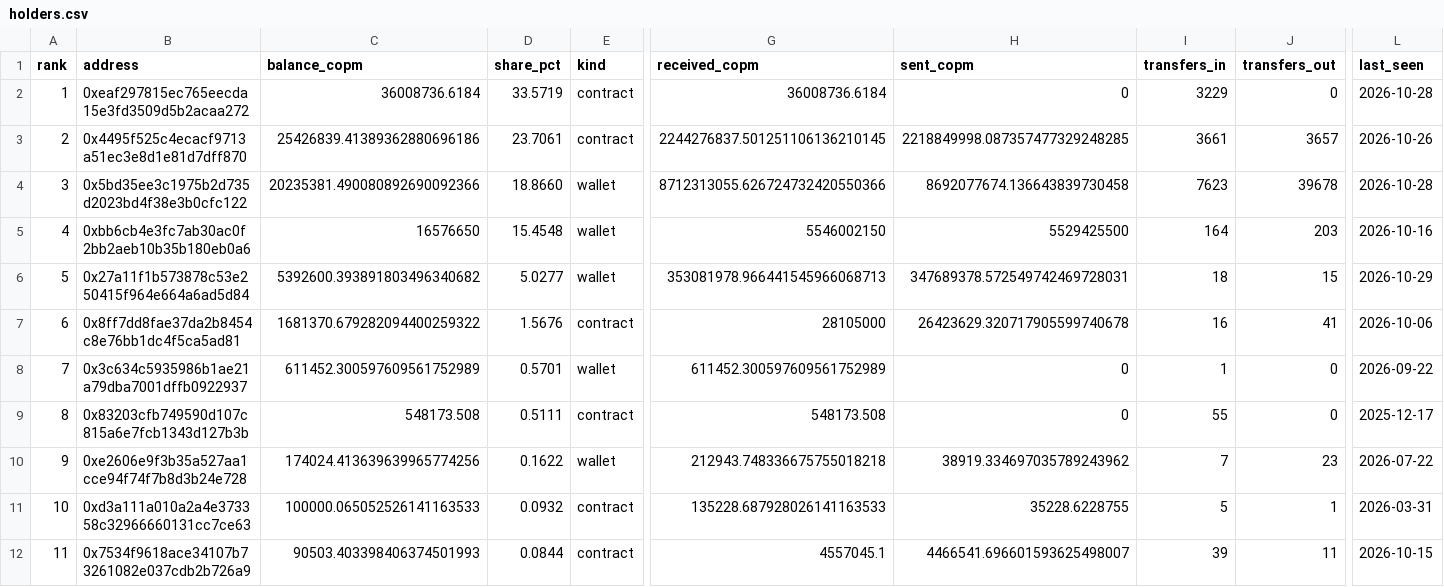
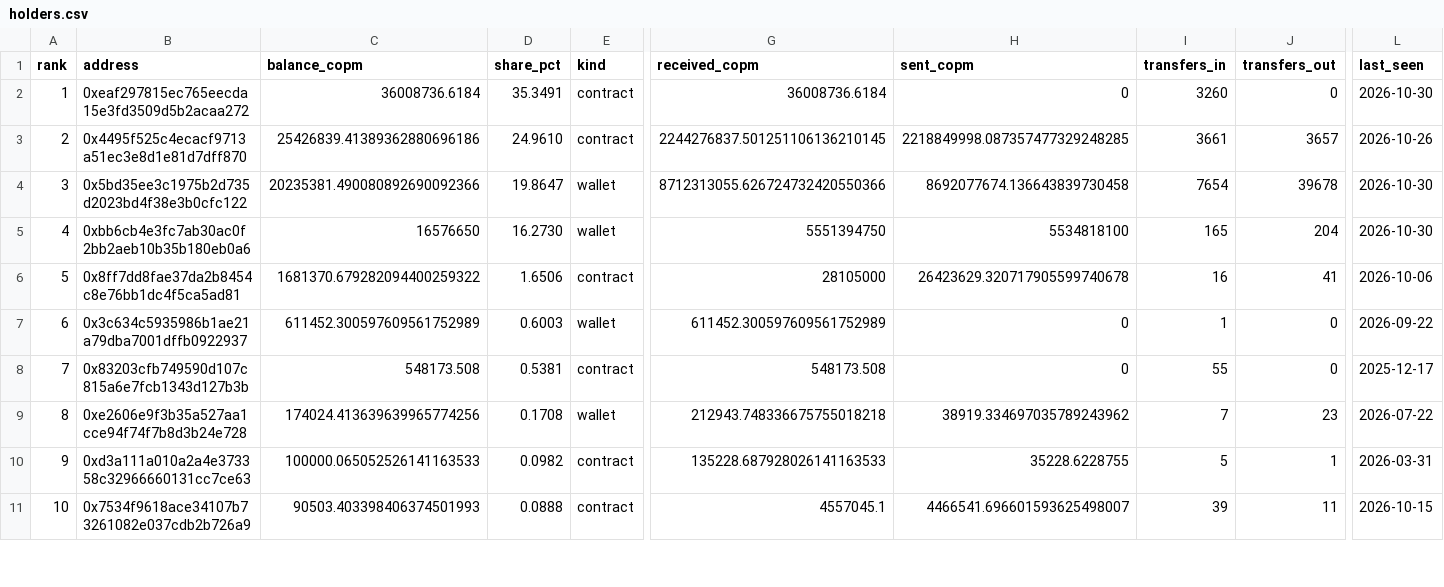
Before and after one commit to juansacdev/copm-onchain-analysis, a CSV file: data/celo/holders.csv, drawn as a sheet; only a part is shown, gaps mark what is left out; removed rows and columns are numbered as before the commit, all else as after; rows hold the shown columns only; the diff covers the shown part only; the diff names each change by its address in the sheet, - before the commit and + after, or states it on an @@ line.

```diff
--- a/data/celo/holders.csv
+++ b/data/celo/holders.csv
-D2 (share_pct): 33.5719
+D2 (share_pct): 35.3491
-I2 (transfers_in): 3229
+I2 (transfers_in): 3260
-L2 (last_seen): 2026-10-28
+L2 (last_seen): 2026-10-30
-D3 (share_pct): 23.7061
+D3 (share_pct): 24.9610
-D4 (share_pct): 18.8660
+D4 (share_pct): 19.8647
-I4 (transfers_in): 7623
+I4 (transfers_in): 7654
-L4 (last_seen): 2026-10-28
+L4 (last_seen): 2026-10-30
-D5 (share_pct): 15.4548
+D5 (share_pct): 16.2730
-G5 (received_copm): 5546002150
+G5 (received_copm): 5551394750
-H5 (sent_copm): 5529425500
+H5 (sent_copm): 5534818100
-I5 (transfers_in): 164
+I5 (transfers_in): 165
-J5 (transfers_out): 203
+J5 (transfers_out): 204
-L5 (last_seen): 2026-10-16
+L5 (last_seen): 2026-10-30
-row 6: 5 | 0x27a11f1b573878c53e250415f964e664a6ad5d84 | 5392600.393891803496340682 | 5.0277 | wallet | 353081978.966441545966068713 | 347689378.572549742469728031 | 18 | 15 | 2026-10-29
@@ column A (rank) renumbered from row 6 down @@
-D6 (share_pct): 1.5676
+D6 (share_pct): 1.6506
-D7 (share_pct): 0.5701
+D7 (share_pct): 0.6003
-D8 (share_pct): 0.5111
+D8 (share_pct): 0.5381
-D9 (share_pct): 0.1622
+D9 (share_pct): 0.1708
-D10 (share_pct): 0.0932
+D10 (share_pct): 0.0982
-D11 (share_pct): 0.0844
+D11 (share_pct): 0.0888
```
Also changed, not shown: 1 added row, 2 removed rows and 18 edited cells elsewhere in this file, data/celo/daily.csv, data/polygon/daily.csv, 16 other files.
